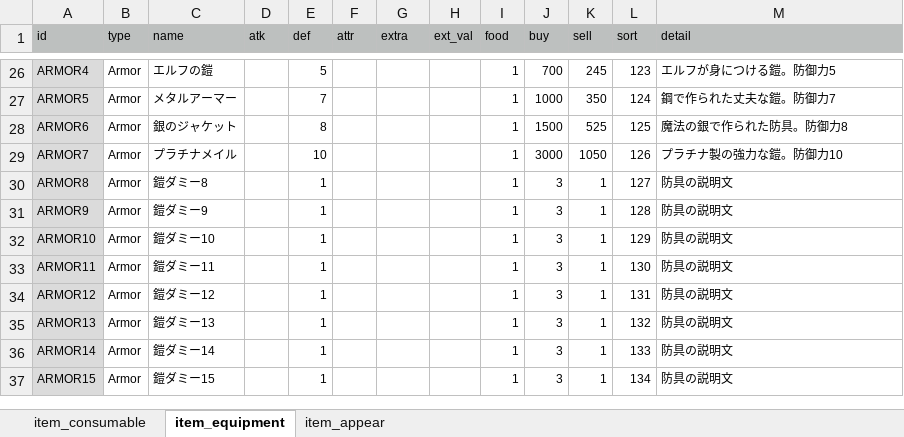
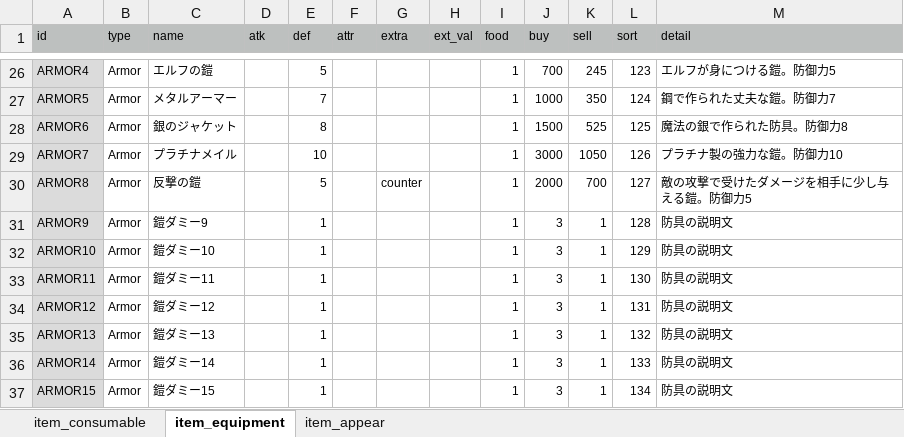
Before and after one commit to syun77/FlixelRL, an Excel workbook: docs/item.xlsx, sheet item_equipment, drawn as a sheet; only a part is shown, gaps mark what is left out; values as stored, in another font and other column widths than the file's, no borders; the diff names each change by its address in the sheet, - before the commit and + after, or states it on an @@ line.

Commit message:
fixed #255 FlixelRL-255 反撃の鎧

```diff
--- a/docs/item.xlsx (sheet item_equipment)
+++ b/docs/item.xlsx (sheet item_equipment)
-C30 (name): 鎧ダミー8
+C30 (name): 反撃の鎧
-E30 (def): 1
+E30 (def): 5
-G30 (extra): (empty)
+G30 (extra): counter
-J30 (buy): 3
+J30 (buy): 2000
-K30 (sell): 1
+K30 (sell): 700
-M30 (detail): 防具の説明文
+M30 (detail): 敵の攻撃で受けたダメージを相手に少し与える鎧。防御力5
```
Also changed, not shown: sheet item_appear, 8 other files.
